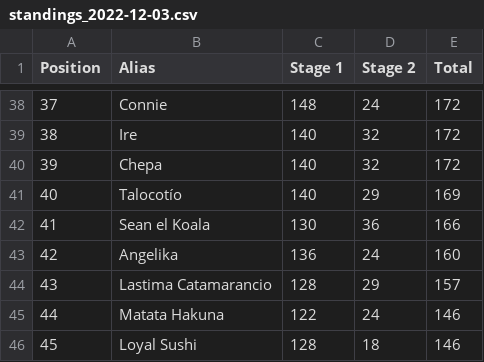
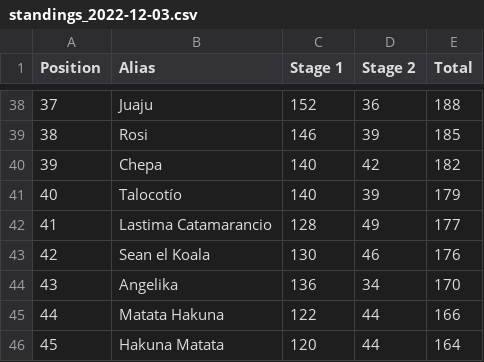
Before and after one commit to rolf-campos/bolao, a CSV file: table/standings_2022-12-03.csv, drawn as a sheet; only a part is shown, gaps mark what is left out; the diff covers the shown part only.

```diff
--- a/table/standings_2022-12-03.csv
+++ b/table/standings_2022-12-03.csv
@@ -38,9 +38,9 @@ Position,Alias,Stage 1,Stage 2,Total
-37,Connie,148,24,172
-38,Ire,140,32,172
-39,Chepa,140,32,172
-40,Talocotío,140,29,169
-41,Sean el Koala,130,36,166
-42,Angelika,136,24,160
-43,Lastima Catamarancio,128,29,157
-44,Matata Hakuna,122,24,146
-45,Loyal Sushi,128,18,146
+37,Juaju,152,36,188
+38,Rosi,146,39,185
+39,Chepa,140,42,182
+40,Talocotío,140,39,179
+41,Lastima Catamarancio,128,49,177
+42,Sean el Koala,130,46,176
+43,Angelika,136,34,170
+44,Matata Hakuna,122,44,166
+45,Hakuna Matata,120,44,164
```
Also changed, not shown: 148 edited cells elsewhere in this file.
